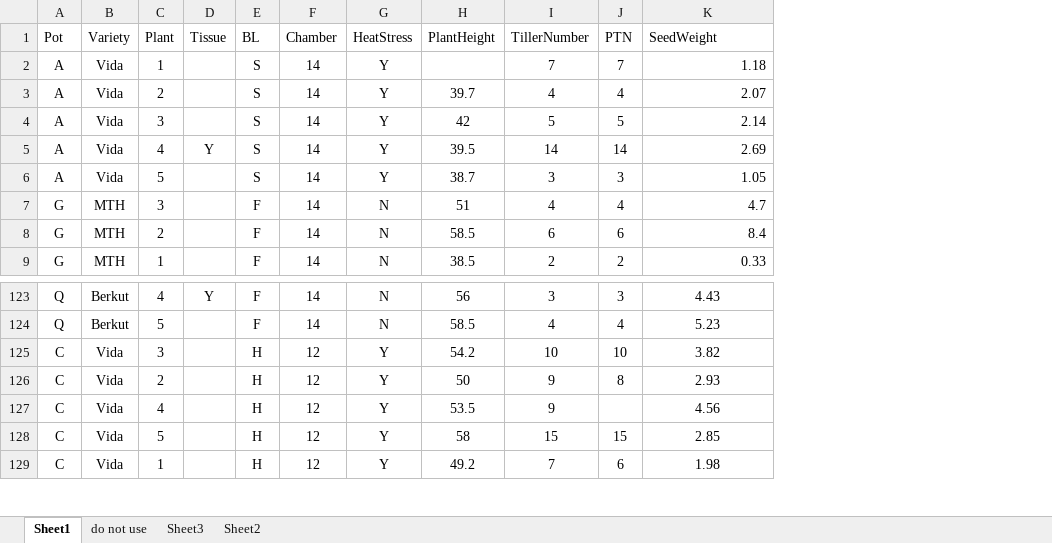
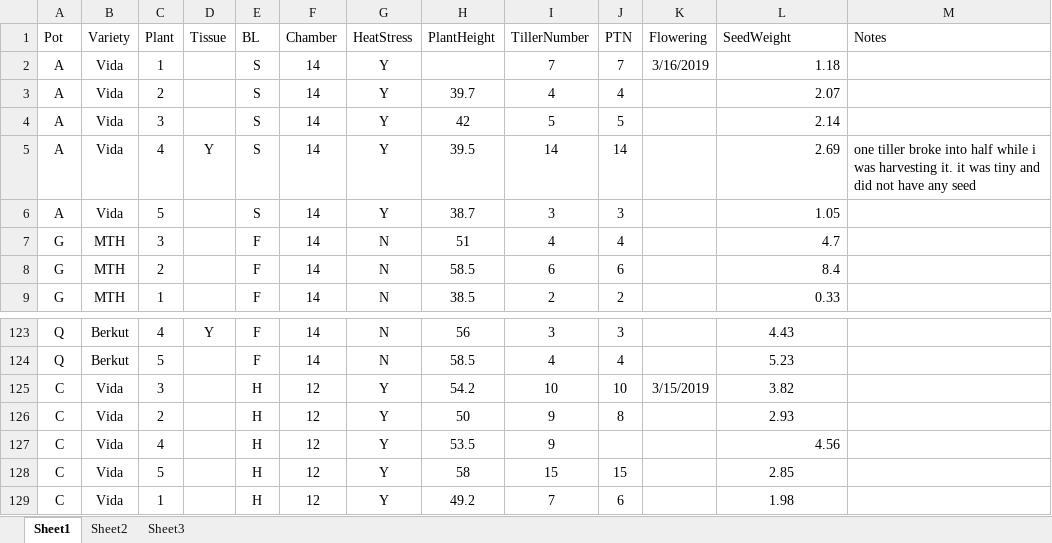
Before and after one commit to Aishu1234/MWB, an Excel workbook: harvesting rep 1.xlsx, sheet Sheet1, drawn as a sheet; only a part is shown, gaps mark what is left out; values as stored, in another font and other column widths than the file's, no borders; addresses are those after the commit; the diff names each change by its address in the sheet, - before the commit and + after, or states it on an @@ line.

```diff
--- a/harvesting rep 1.xlsx (sheet Sheet1)
+++ b/harvesting rep 1.xlsx (sheet Sheet1)
-sheet tab: do not use
@@ sheet tab order changed: Sheet1 | Sheet2 | Sheet3 @@
+column K (Flowering), row 2: 3/16/2019; row 125: 3/15/2019
+column M (Notes), row 5: one tiller broke into half while i was harvesting it. it was tiny and did not have any seed
-L127 alignment: center
+L127 alignment: right
```
Also changed, not shown: sheet Sheet3, sheet Sheet2, combined reps.xlsx, harvesting rep 2.xlsx, 29 other files.
